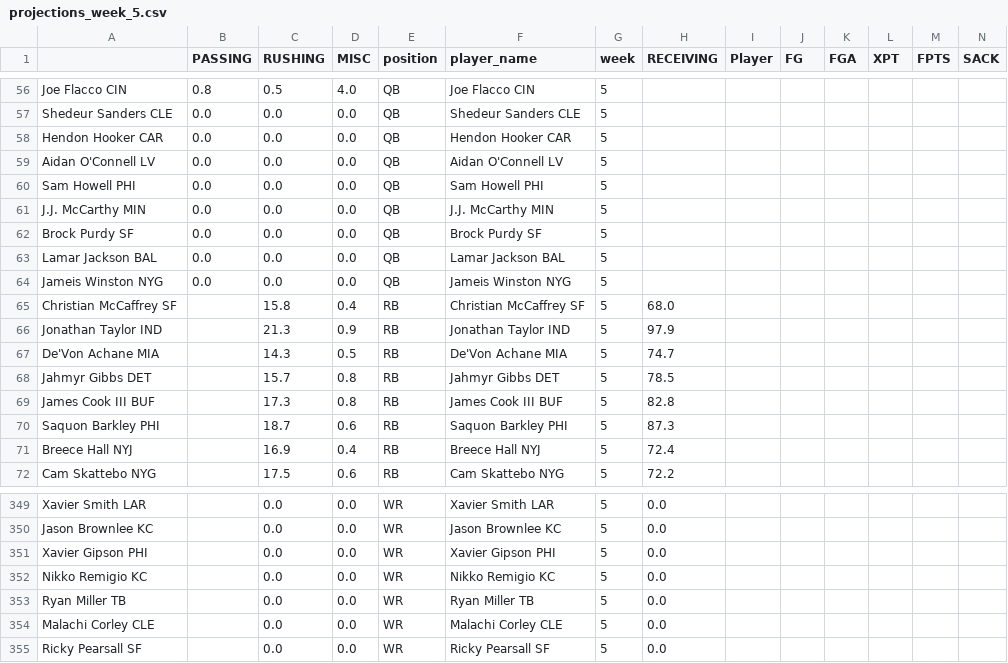
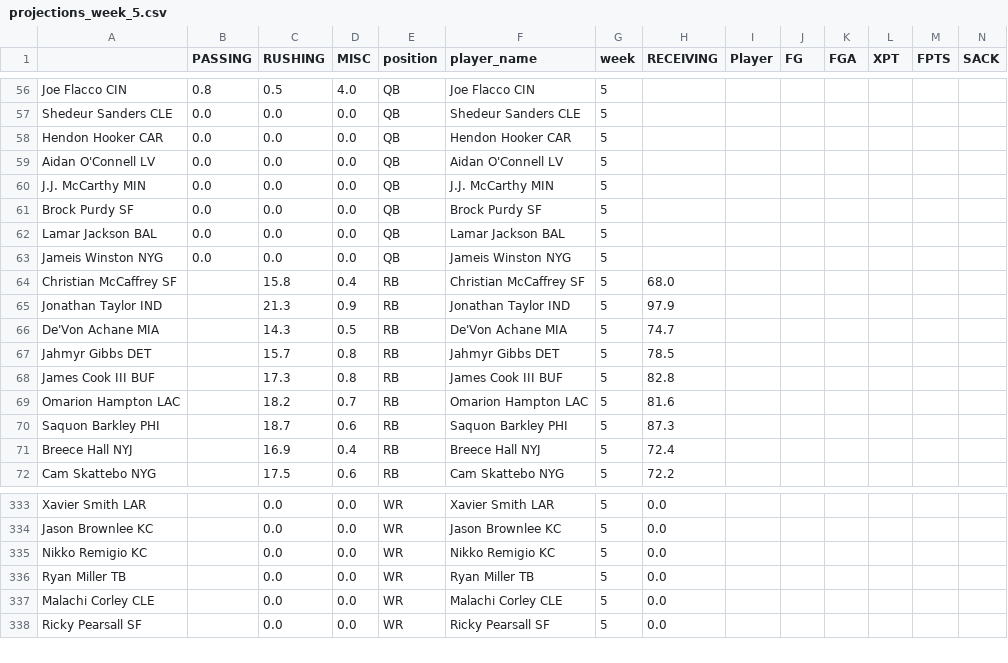
Before and after one commit to msrtliw2/fantasy-lineup-picker, a CSV file: data/projections_week_5.csv, drawn as a sheet; only a part is shown, gaps mark what is left out; removed rows and columns are numbered as before the commit, all else as after; rows hold the shown columns only; the diff covers the shown part only; the diff names each change by its address in the sheet, - before the commit and + after, or states it on an @@ line.

```diff
--- a/data/projections_week_5.csv
+++ b/data/projections_week_5.csv
-row 60: Sam Howell PHI | 0.0 | 0.0 | 0.0 | QB | Sam Howell PHI | 5
+row 69: Omarion Hampton LAC |  | 18.2 | 0.7 | RB | Omarion Hampton LAC | 5 | 81.6
-row 351: Xavier Gipson PHI |  | 0.0 | 0.0 | WR | Xavier Gipson PHI | 5 | 0.0
```
Also changed, not shown: 16 removed rows and 2 edited cells elsewhere in this file, data/projections_week_1.csv, data/projections_week_17.csv, 14 other files.
